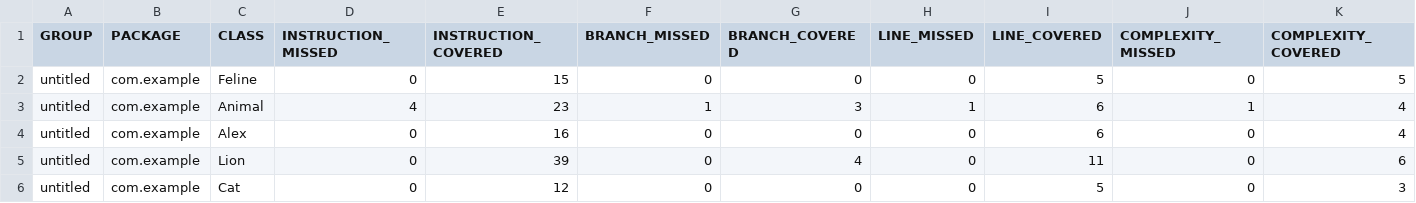
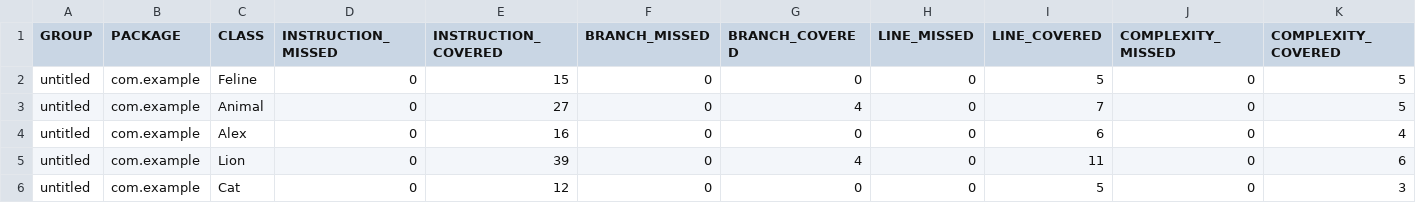
Before and after one commit to AlexandraHubarevich/qa_java, a CSV file: target/site/jacoco/jacoco.csv, drawn as a sheet; only a part is shown; the diff names each change by its address in the sheet, - before the commit and + after, or states it on an @@ line.

Commit message:
add jacoco report

```diff
--- a/target/site/jacoco/jacoco.csv
+++ b/target/site/jacoco/jacoco.csv
-D3 (INSTRUCTION_MISSED): 4
+D3 (INSTRUCTION_MISSED): 0
-E3 (INSTRUCTION_COVERED): 23
+E3 (INSTRUCTION_COVERED): 27
-F3 (BRANCH_MISSED): 1
+F3 (BRANCH_MISSED): 0
-G3 (BRANCH_COVERED): 3
+G3 (BRANCH_COVERED): 4
-H3 (LINE_MISSED): 1
+H3 (LINE_MISSED): 0
-I3 (LINE_COVERED): 6
+I3 (LINE_COVERED): 7
-J3 (COMPLEXITY_MISSED): 1
+J3 (COMPLEXITY_MISSED): 0
-K3 (COMPLEXITY_COVERED): 4
+K3 (COMPLEXITY_COVERED): 5
```
Also changed, not shown: 8 other files.
